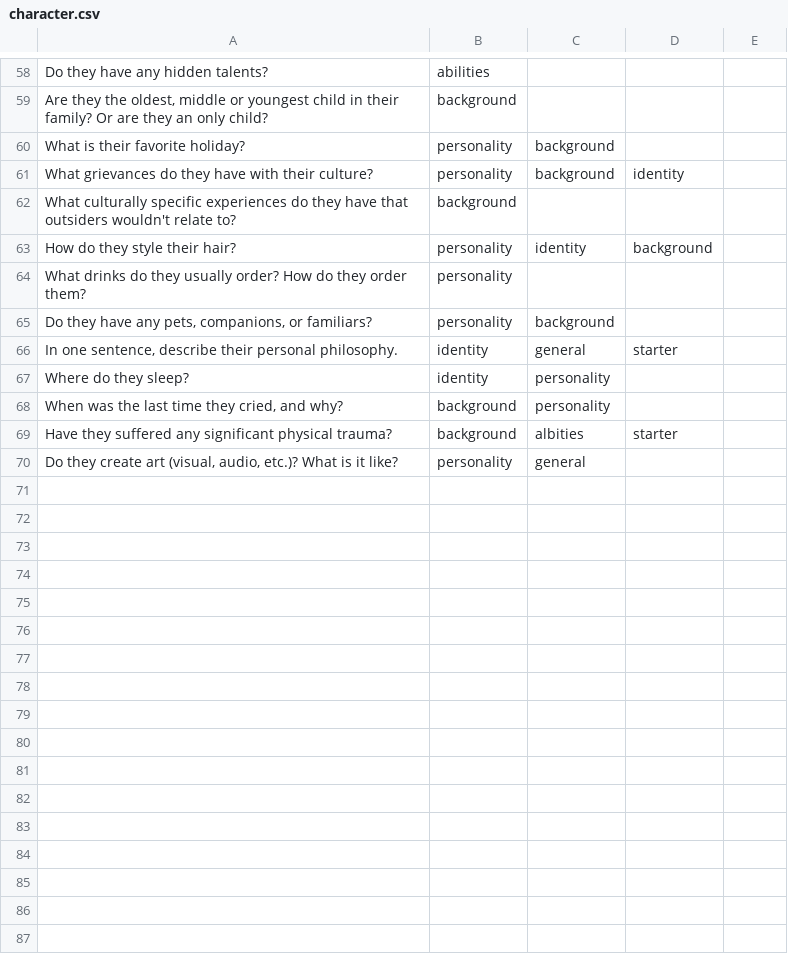
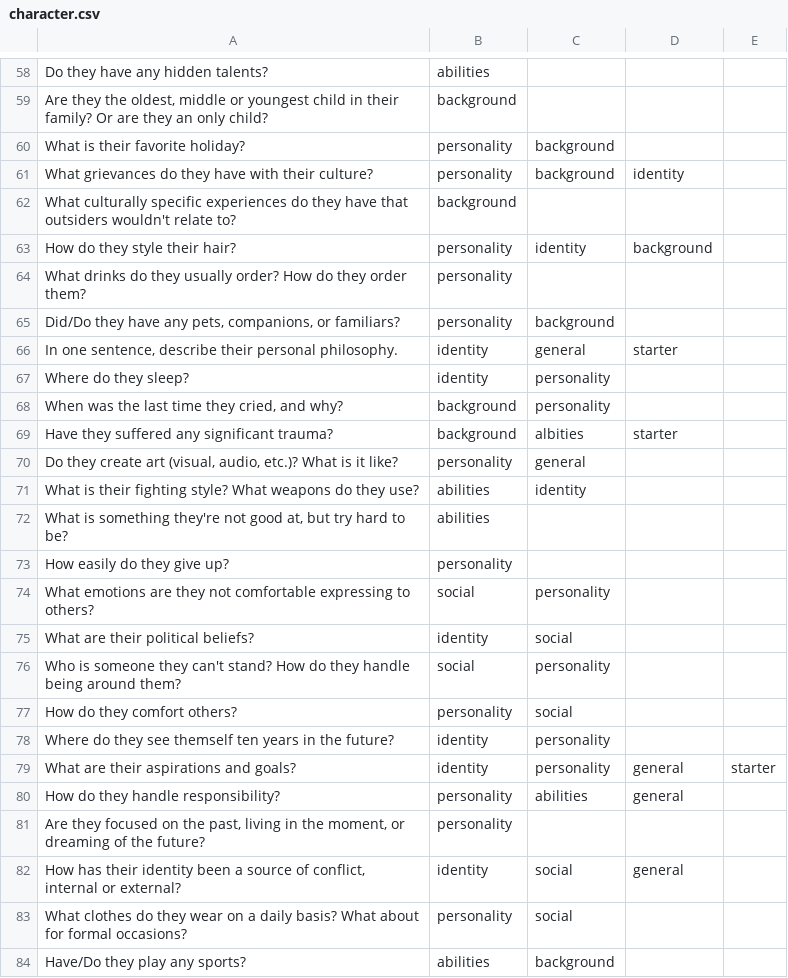
Before and after one commit to Dlol/wrightehr-bhaohth, a CSV file: character.csv, drawn as a sheet; only a part is shown, gaps mark what is left out; the diff covers the shown part only.

```diff
--- a/character.csv
+++ b/character.csv
@@ -64,3 +64,3 @@ How do they style their hair?,personality,identity,background,
 What drinks do they usually order? How do they order them?,personality,,,
-"Do they have any pets, companions, or familiars?",personality,background,,
+"Did/Do they have any pets, companions, or familiars? ",personality,background,,
 "In one sentence, describe their personal philosophy.",identity,general,starter,
@@ -68,3 +68,17 @@ Where do they sleep?,identity,personality,,
 "When was the last time they cried, and why?",background,personality,,
-Have they suffered any significant physical trauma?,background,albities,starter,
+Have they suffered any significant trauma?,background,albities,starter,
 "Do they create art (visual, audio, etc.)? What is it like?",personality,general,,
+What is their fighting style? What weapons do they use?,abilities,identity,,
+"What is something they're not good at, but try hard to be?",abilities,,,
+How easily do they give up?,personality,,,
+What emotions are they not comfortable expressing to others?,social,personality,,
+What are their political beliefs?,identity,social,,
+Who is someone they can't stand? How do they handle being around them?,social,personality,,
+How do they comfort others?,personality ,social,,
+Where do they see themself ten years in the future?,identity,personality,,
+What are their aspirations and goals?,identity,personality ,general,starter
+How do they handle responsibility?,personality,abilities,general,
+"Are they focused on the past, living in the moment, or dreaming of the future?",personality,,,
+"How has their identity been a source of conflict, internal or external?",identity,social,general,
+What clothes do they wear on a daily basis? What about for formal occasions?,personality,social,,
+Have/Do they play any sports?,abilities,background,,
```
Also changed, not shown: 17 added rows and 7 edited cells elsewhere in this file, categories.csv, prompts.csv, 5 other files.
